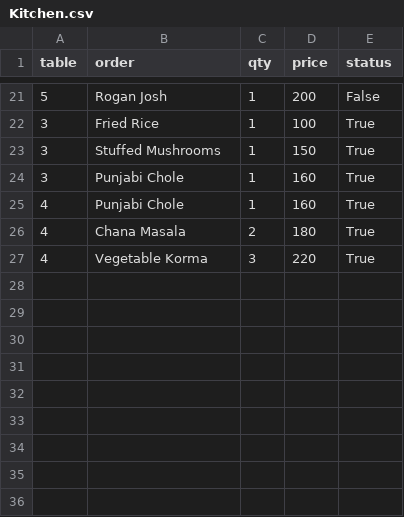
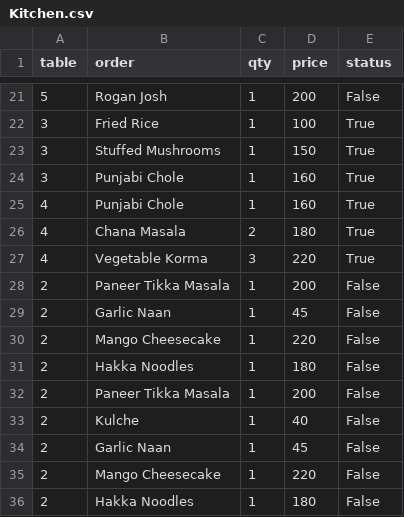
Before and after one commit to parindapranami/Restaurant-Food-Ordering-System, a CSV file: CSV/Kitchen.csv, drawn as a sheet; only a part is shown, gaps mark what is left out; the diff names each change by its address in the sheet, - before the commit and + after, or states it on an @@ line.

```diff
--- a/CSV/Kitchen.csv
+++ b/CSV/Kitchen.csv
+row 28: 2 | Paneer Tikka Masala | 1 | 200 | False
+row 29: 2 | Garlic Naan | 1 | 45 | False
+row 30: 2 | Mango Cheesecake | 1 | 220 | False
+row 31: 2 | Hakka Noodles | 1 | 180 | False
+row 32: 2 | Paneer Tikka Masala | 1 | 200 | False
+row 33: 2 | Kulche | 1 | 40 | False
+row 34: 2 | Garlic Naan | 1 | 45 | False
+row 35: 2 | Mango Cheesecake | 1 | 220 | False
+row 36: 2 | Hakka Noodles | 1 | 180 | False
```
Also changed, not shown: 3 other files.
